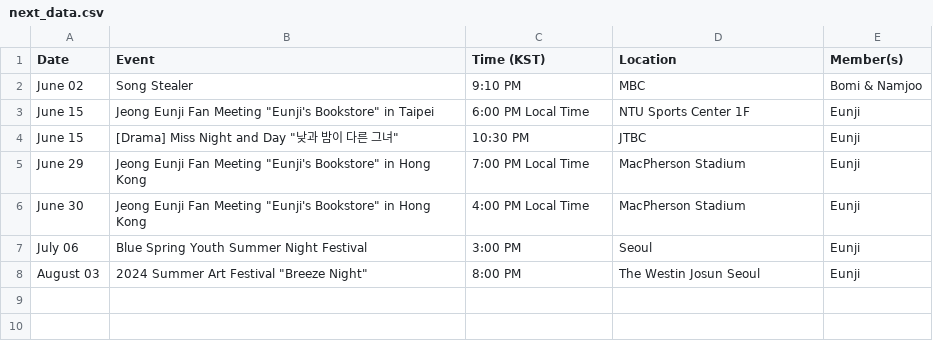
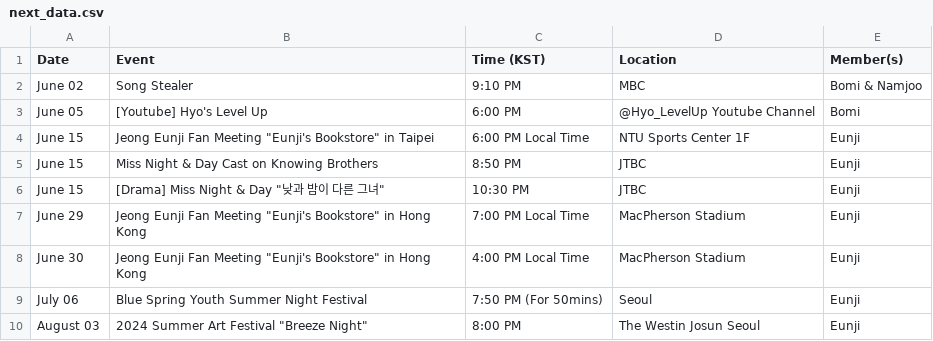
Before and after one commit to lazypandasite/mkdocs-lazypandasite, a CSV file: docs/apink_schedule/next_data.csv, drawn as a sheet.

Commit message:
new June events

```diff
--- a/docs/apink_schedule/next_data.csv
+++ b/docs/apink_schedule/next_data.csv
@@ -2,7 +2,9 @@ Date,Event,Time (KST),Location,Member(s)
 June 02,Song Stealer, 9:10 PM,MBC,"Bomi & Namjoo"
+June 05,[Youtube] Hyo's Level Up,6:00 PM,@Hyo_LevelUp Youtube Channel,Bomi
 June 15,Jeong Eunji Fan Meeting "Eunji's Bookstore" in Taipei,6:00 PM Local Time,NTU Sports Center 1F,Eunji
-June 15,[Drama] Miss Night and Day "낮과 밤이 다른 그녀",10:30 PM,JTBC,Eunji
+June 15,Miss Night & Day Cast on Knowing Brothers,8:50 PM,JTBC,Eunji
+June 15,[Drama] Miss Night & Day "낮과 밤이 다른 그녀",10:30 PM,JTBC,Eunji
 June 29,Jeong Eunji Fan Meeting "Eunji's Bookstore" in Hong Kong,7:00 PM Local Time,MacPherson Stadium,Eunji
 June 30,Jeong Eunji Fan Meeting "Eunji's Bookstore" in Hong Kong,4:00 PM Local Time,MacPherson Stadium,Eunji
-July 06,Blue Spring Youth Summer Night Festival,3:00 PM,Seoul,Eunji
+July 06,Blue Spring Youth Summer Night Festival,7:50 PM (For 50mins),Seoul,Eunji
 August 03,2024 Summer Art Festival "Breeze Night",8:00 PM,The Westin Josun Seoul,Eunji
```
